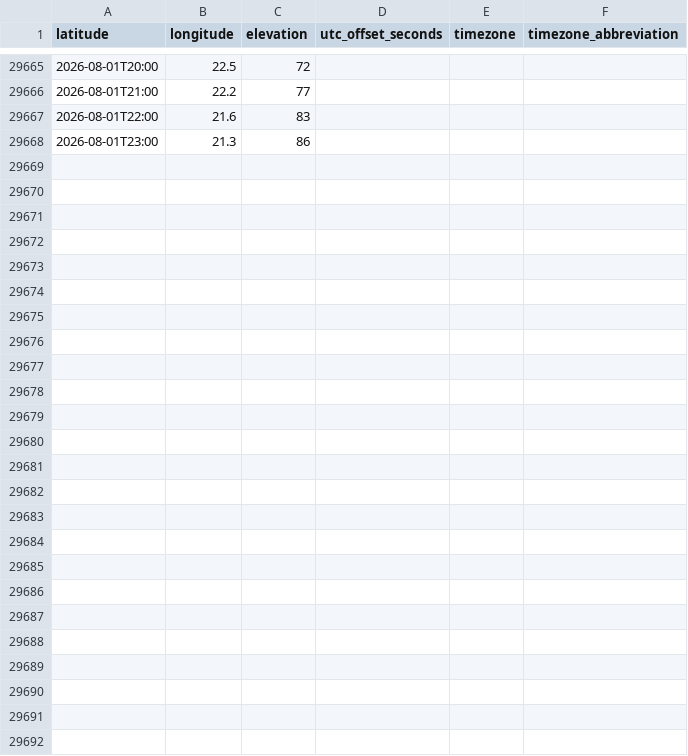
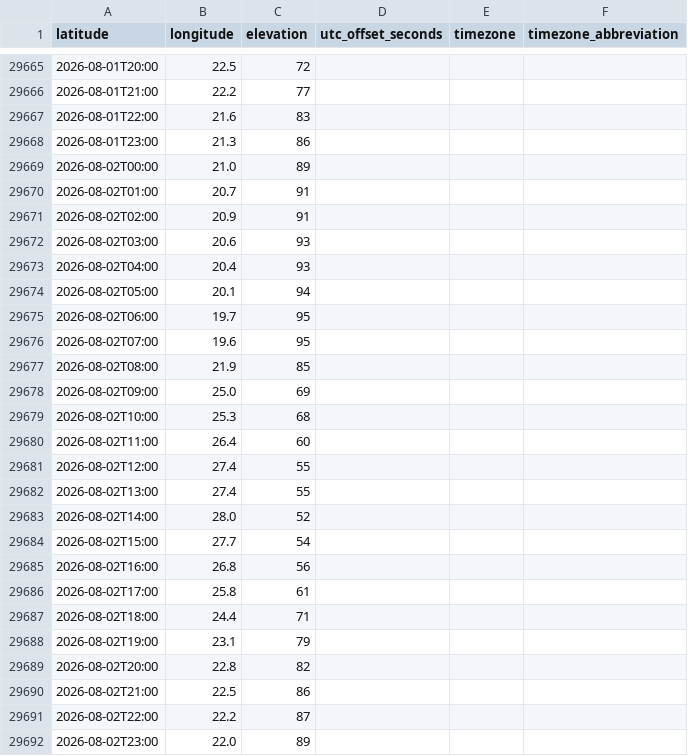
Before and after one commit to actionresearchprojects/arc_tz_line, a CSV file: data/openmeteo/historical_20260803_0731.csv (was data/openmeteo/historical_20260802_0636.csv), drawn as a sheet; only a part is shown, gaps mark what is left out; the diff names each change by its address in the sheet, - before the commit and + after, or states it on an @@ line.

```diff
--- a/data/openmeteo/historical_20260802_0636.csv
+++ b/data/openmeteo/historical_20260803_0731.csv
+row 29669: 2026-08-02T00:00 | 21.0 | 89
+row 29670: 2026-08-02T01:00 | 20.7 | 91
+row 29671: 2026-08-02T02:00 | 20.9 | 91
+row 29672: 2026-08-02T03:00 | 20.6 | 93
+row 29673: 2026-08-02T04:00 | 20.4 | 93
+row 29674: 2026-08-02T05:00 | 20.1 | 94
+row 29675: 2026-08-02T06:00 | 19.7 | 95
+row 29676: 2026-08-02T07:00 | 19.6 | 95
+row 29677: 2026-08-02T08:00 | 21.9 | 85
+row 29678: 2026-08-02T09:00 | 25.0 | 69
+row 29679: 2026-08-02T10:00 | 25.3 | 68
+row 29680: 2026-08-02T11:00 | 26.4 | 60
+row 29681: 2026-08-02T12:00 | 27.4 | 55
+row 29682: 2026-08-02T13:00 | 27.4 | 55
+row 29683: 2026-08-02T14:00 | 28.0 | 52
+row 29684: 2026-08-02T15:00 | 27.7 | 54
+row 29685: 2026-08-02T16:00 | 26.8 | 56
+row 29686: 2026-08-02T17:00 | 25.8 | 61
+row 29687: 2026-08-02T18:00 | 24.4 | 71
+row 29688: 2026-08-02T19:00 | 23.1 | 79
+row 29689: 2026-08-02T20:00 | 22.8 | 82
+row 29690: 2026-08-02T21:00 | 22.5 | 86
+row 29691: 2026-08-02T22:00 | 22.2 | 87
+row 29692: 2026-08-02T23:00 | 22.0 | 89
```
Also changed, not shown: 5 other files.
